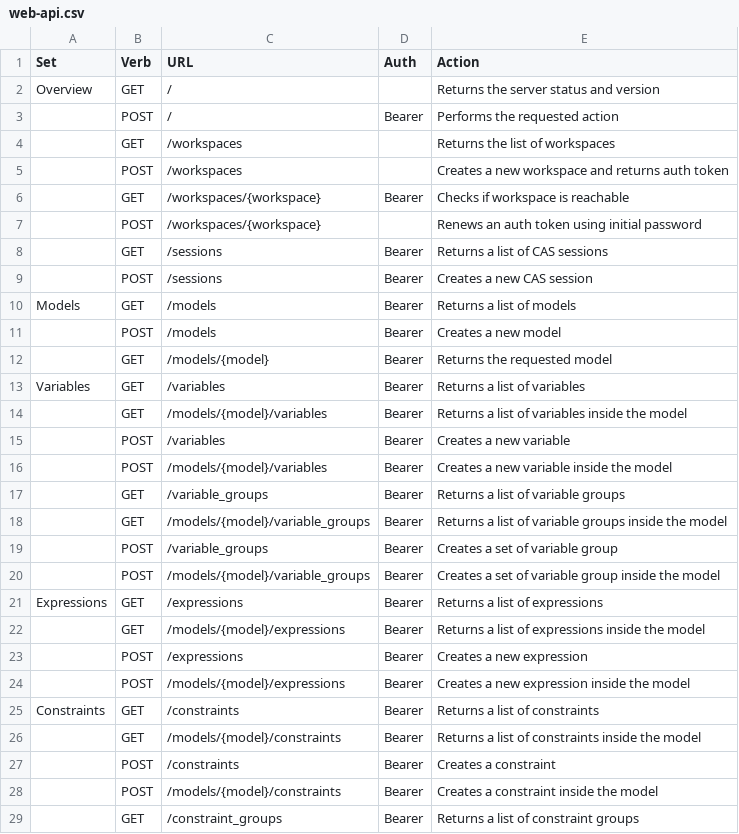
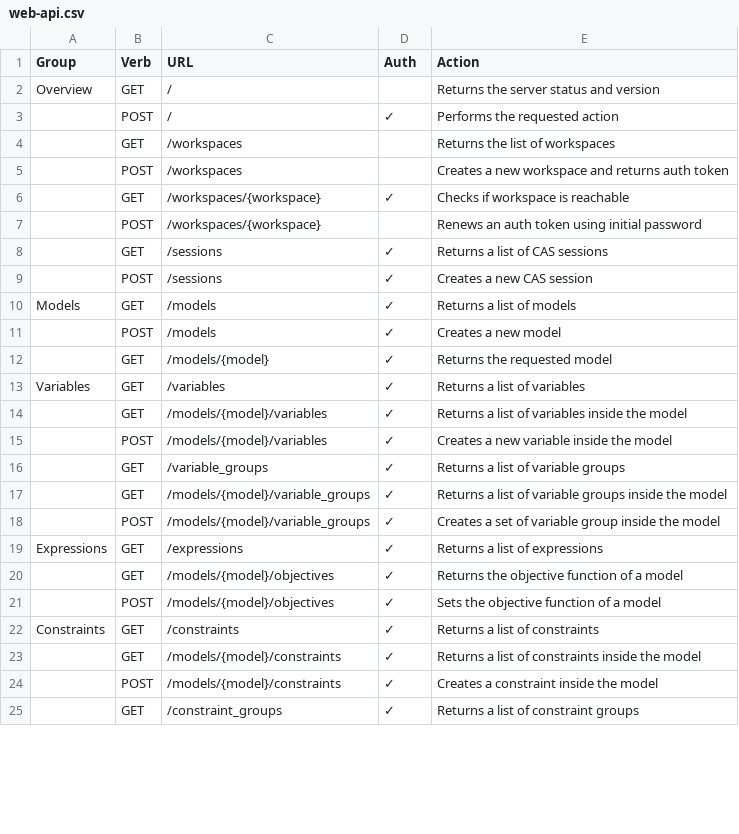
Before and after one commit to sassoftware/sasoptpy, a CSV file: doc/web-api.csv, drawn as a sheet; only a part is shown; the diff covers the shown part only.

```diff
--- a/doc/web-api.csv
+++ b/doc/web-api.csv
@@ -1,29 +1,25 @@
-Set,Verb,URL,Auth,Action
+Group,Verb,URL,Auth,Action
 Overview,GET,/,,Returns the server status and version
-,POST,/,Bearer,Performs the requested action
+,POST,/,✓,Performs the requested action
 ,GET,/workspaces,,Returns the list of workspaces
 ,POST,/workspaces,,Creates a new workspace and returns auth token
-,GET,/workspaces/{workspace},Bearer,Checks if workspace is reachable
+,GET,/workspaces/{workspace},✓,Checks if workspace is reachable
 ,POST,/workspaces/{workspace},,Renews an auth token using initial password
-,GET,/sessions,Bearer,Returns a list of CAS sessions
-,POST,/sessions,Bearer,Creates a new CAS session
-Models,GET,/models,Bearer,Returns a list of models
-,POST,/models,Bearer,Creates a new model
-,GET,/models/{model},Bearer,Returns the requested model
-Variables,GET,/variables,Bearer,Returns a list of variables
-,GET,/models/{model}/variables,Bearer,Returns a list of variables inside the model
-,POST,/variables,Bearer,Creates a new variable
-,POST,/models/{model}/variables,Bearer,Creates a new variable inside the model
-,GET,/variable_groups,Bearer,Returns a list of variable groups
-,GET,/models/{model}/variable_groups,Bearer,Returns a list of variable groups inside the model
-,POST,/variable_groups,Bearer,Creates a set of variable group
-,POST,/models/{model}/variable_groups,Bearer,Creates a set of variable group inside the model
-Expressions,GET,/expressions,Bearer,Returns a list of expressions
-,GET,/models/{model}/expressions,Bearer,Returns a list of expressions inside the model
-,POST,/expressions,Bearer,Creates a new expression
-,POST,/models/{model}/expressions,Bearer,Creates a new expression inside the model
-Constraints,GET,/constraints,Bearer,Returns a list of constraints
-,GET,/models/{model}/constraints,Bearer,Returns a list of constraints inside the model
-,POST,/constraints,Bearer,Creates a constraint
-,POST,/models/{model}/constraints,Bearer,Creates a constraint inside the model
-,GET,/constraint_groups,Bearer,Returns a list of constraint groups
+,GET,/sessions,✓,Returns a list of CAS sessions
+,POST,/sessions,✓,Creates a new CAS session
+Models,GET,/models,✓,Returns a list of models
+,POST,/models,✓,Creates a new model
+,GET,/models/{model},✓,Returns the requested model
+Variables,GET,/variables,✓,Returns a list of variables
+,GET,/models/{model}/variables,✓,Returns a list of variables inside the model
+,POST,/models/{model}/variables,✓,Creates a new variable inside the model
+,GET,/variable_groups,✓,Returns a list of variable groups
+,GET,/models/{model}/variable_groups,✓,Returns a list of variable groups inside the model
+,POST,/models/{model}/variable_groups,✓,Creates a set of variable group inside the model
+Expressions,GET,/expressions,✓,Returns a list of expressions
+,GET,/models/{model}/objectives,✓,Returns the objective function of a model
+,POST,/models/{model}/objectives,✓,Sets the objective function of a model
+Constraints,GET,/constraints,✓,Returns a list of constraints
+,GET,/models/{model}/constraints,✓,Returns a list of constraints inside the model
+,POST,/models/{model}/constraints,✓,Creates a constraint inside the model
+,GET,/constraint_groups,✓,Returns a list of constraint groups
```
Also changed, not shown: 1 removed row and 3 edited cells elsewhere in this file, 4 other files.
